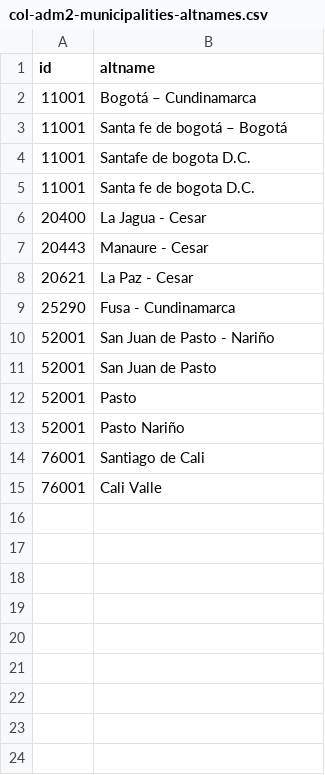
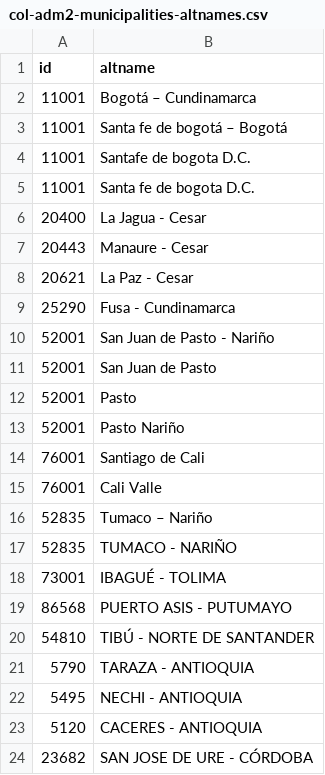
Before and after one commit to johnfelipe/geodata, a CSV file: inst/geodata/col/col-adm2-municipalities-altnames.csv, drawn as a sheet; the diff names each change by its address in the sheet, - before the commit and + after, or states it on an @@ line.

Commit message:
added other name in mnicioalities (Tumaco)

```diff
--- a/inst/geodata/col/col-adm2-municipalities-altnames.csv
+++ b/inst/geodata/col/col-adm2-municipalities-altnames.csv
+row 16: 52835 | Tumaco – Nariño
+row 17: 52835 | TUMACO - NARIÑO
+row 18: 73001 | IBAGUÉ - TOLIMA
+row 19: 86568 | PUERTO ASIS - PUTUMAYO
+row 20: 54810 | TIBÚ - NORTE DE SANTANDER
+row 21: 5790 | TARAZA - ANTIOQUIA
+row 22: 5495 | NECHI - ANTIOQUIA
+row 23: 5120 | CACERES - ANTIOQUIA
+row 24: 23682 | SAN JOSE DE URE - CÓRDOBA
```
